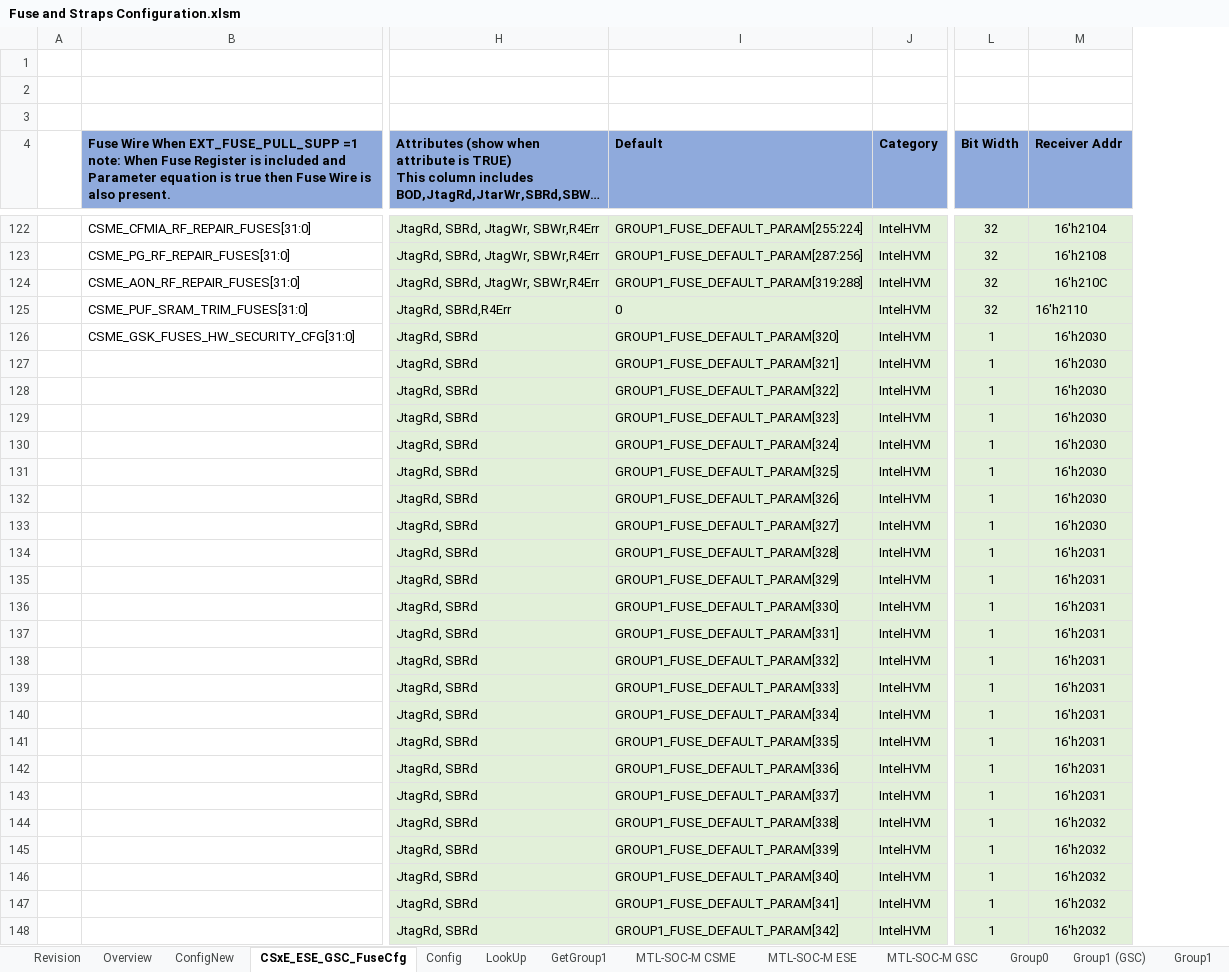
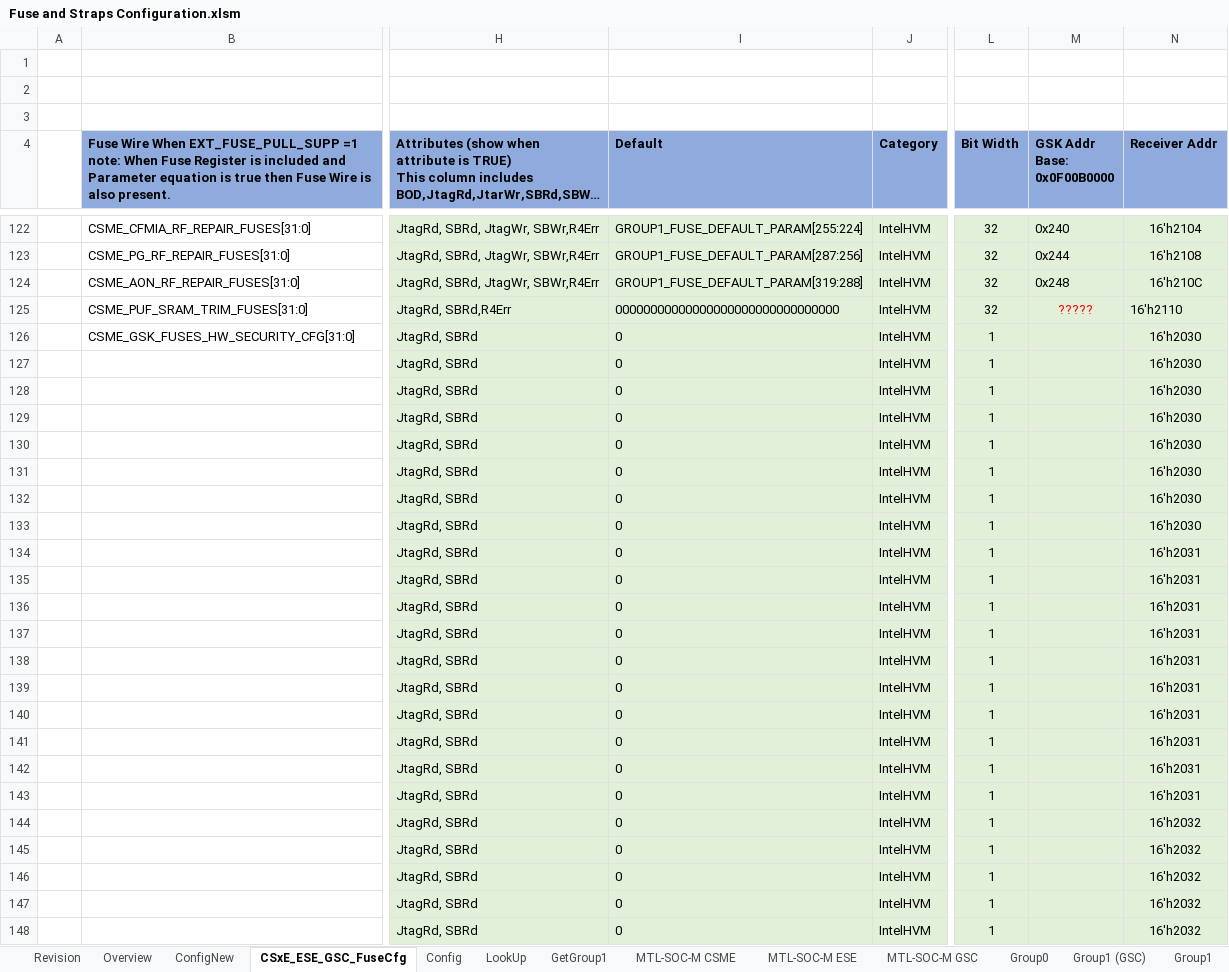
Before and after one commit to jasonx-tsao/exp_vtb, an Excel workbook: ArchSpecs/Working/Fuse and Straps Configuration.xlsm, sheet CSxE_ESE_GSC_FuseCfg, drawn as a sheet; only a part is shown, gaps mark what is left out; long unchanged cells end in …; values as stored, in another font and other column widths than the file's, no borders; conditional formats and table styles not drawn; the diff covers the shown part only; the diff names each change by its address in the sheet, - before the commit and + after, or states it on an @@ line.

Commit message:
#64 Fuse WG 4/15/2021 resolution 1) add new column "GSK Addr Base: 0x0F00B0000" in CSxE_ESE_GSC_FuseCfg page to specify each fuse field starting GSK address offset 2) Group 2 and 3 address spec: Next Fuse field starting address based on the previous fuse field size configuration Complete the remaining GROUP1_FUSE_DEFAULT_PARAM value assignment from fuse default field.
[git-p4: depot-paths = "//depot/projects/coe/CSME/": change = 798352]

```diff
--- a/ArchSpecs/Working/Fuse and Straps Configuration.xlsm (sheet CSxE_ESE_GSC_FuseCfg)
+++ b/ArchSpecs/Working/Fuse and Straps Configuration.xlsm (sheet CSxE_ESE_GSC_FuseCfg)
+column M (GSK Addr Base: 0x0F00B0000), rows 122-125: 0x240 | 0x244 | 0x248 | ?????
-I125 (Default): 0
+I125 (Default): 00000000000000000000000000000000
-I126 (Default): GROUP1_FUSE_DEFAULT_PARAM[320]
+I126 (Default): 0
-I127 (Default): GROUP1_FUSE_DEFAULT_PARAM[321]
+I127 (Default): 0
-I128 (Default): GROUP1_FUSE_DEFAULT_PARAM[322]
+I128 (Default): 0
-I129 (Default): GROUP1_FUSE_DEFAULT_PARAM[323]
+I129 (Default): 0
-I130 (Default): GROUP1_FUSE_DEFAULT_PARAM[324]
+I130 (Default): 0
-I131 (Default): GROUP1_FUSE_DEFAULT_PARAM[325]
+I131 (Default): 0
-I132 (Default): GROUP1_FUSE_DEFAULT_PARAM[326]
+I132 (Default): 0
-I133 (Default): GROUP1_FUSE_DEFAULT_PARAM[327]
+I133 (Default): 0
-I134 (Default): GROUP1_FUSE_DEFAULT_PARAM[328]
+I134 (Default): 0
-I135 (Default): GROUP1_FUSE_DEFAULT_PARAM[329]
+I135 (Default): 0
-I136 (Default): GROUP1_FUSE_DEFAULT_PARAM[330]
+I136 (Default): 0
-I137 (Default): GROUP1_FUSE_DEFAULT_PARAM[331]
+I137 (Default): 0
-I138 (Default): GROUP1_FUSE_DEFAULT_PARAM[332]
+I138 (Default): 0
-I139 (Default): GROUP1_FUSE_DEFAULT_PARAM[333]
+I139 (Default): 0
-I140 (Default): GROUP1_FUSE_DEFAULT_PARAM[334]
+I140 (Default): 0
-I141 (Default): GROUP1_FUSE_DEFAULT_PARAM[335]
+I141 (Default): 0
-I142 (Default): GROUP1_FUSE_DEFAULT_PARAM[336]
+I142 (Default): 0
-I143 (Default): GROUP1_FUSE_DEFAULT_PARAM[337]
+I143 (Default): 0
-I144 (Default): GROUP1_FUSE_DEFAULT_PARAM[338]
+I144 (Default): 0
-I145 (Default): GROUP1_FUSE_DEFAULT_PARAM[339]
+I145 (Default): 0
-I146 (Default): GROUP1_FUSE_DEFAULT_PARAM[340]
+I146 (Default): 0
-I147 (Default): GROUP1_FUSE_DEFAULT_PARAM[341]
+I147 (Default): 0
-I148 (Default): GROUP1_FUSE_DEFAULT_PARAM[342]
+I148 (Default): 0
```
Also changed, not shown: 4 added rows and 33 edited cells elsewhere in this sheet, sheet Revision, charts or pictures.
